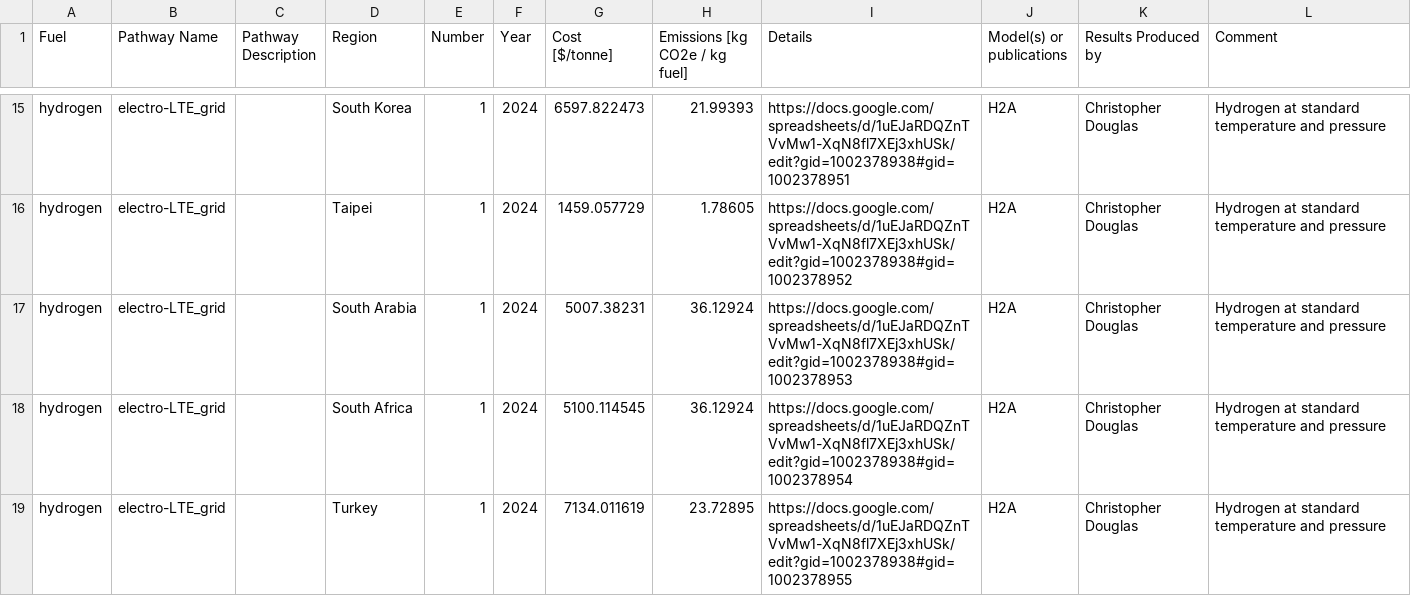
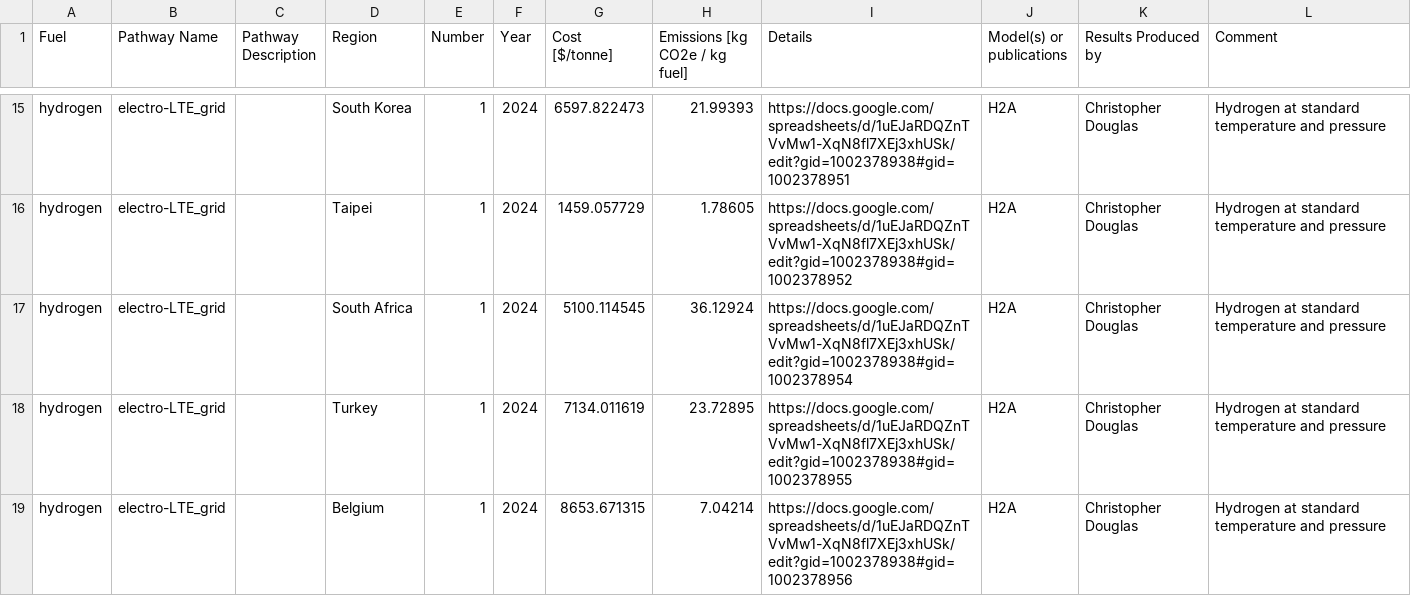
Before and after one commit to mcsc-impact-climate/MIT_NavigaTE_inputs, a CSV file: input_fuel_pathway_data/hydrogen_costs_emissions.csv, drawn as a sheet; only a part is shown, gaps mark what is left out; the shorter side is filled out with more unchanged rows; the diff covers the shown part only; the diff names each change by its address in the sheet, - before the commit and + after, or states it on an @@ line.

```diff
--- a/input_fuel_pathway_data/hydrogen_costs_emissions.csv
+++ b/input_fuel_pathway_data/hydrogen_costs_emissions.csv
-row 17: hydrogen | electro-LTE_grid |  | South Arabia | 1 | 2024 | 5007.38231 | 36.12924 | https://docs.google.com/spreadsheets/d/1uEJaRDQZnTVvMw1-XqN8fl7XEj3xhUSk/edit?gid=1002378938#gid=1002378953 | H2A | Christopher Douglas | Hydrogen at standard temperature and pressure
```
Also changed, not shown: 3 removed rows elsewhere in this file, input_fuel_pathway_data/ammonia_costs_emissions.csv, input_fuel_pathway_data/methanol_costs_emissions.csv.
